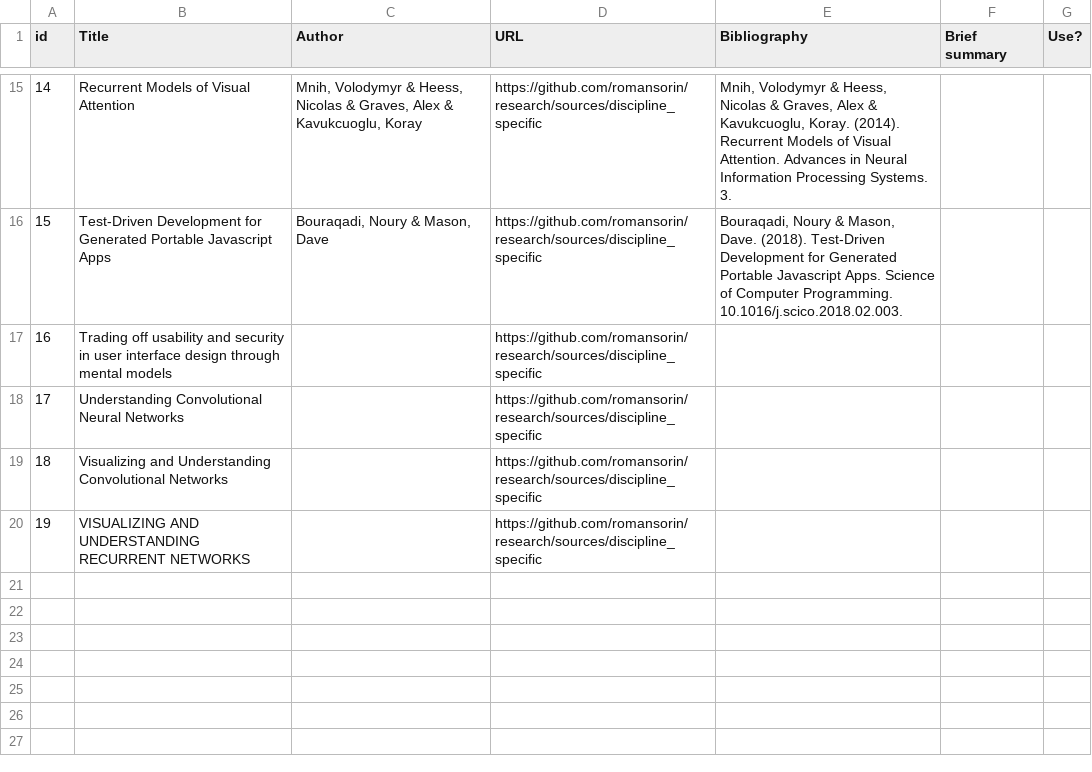
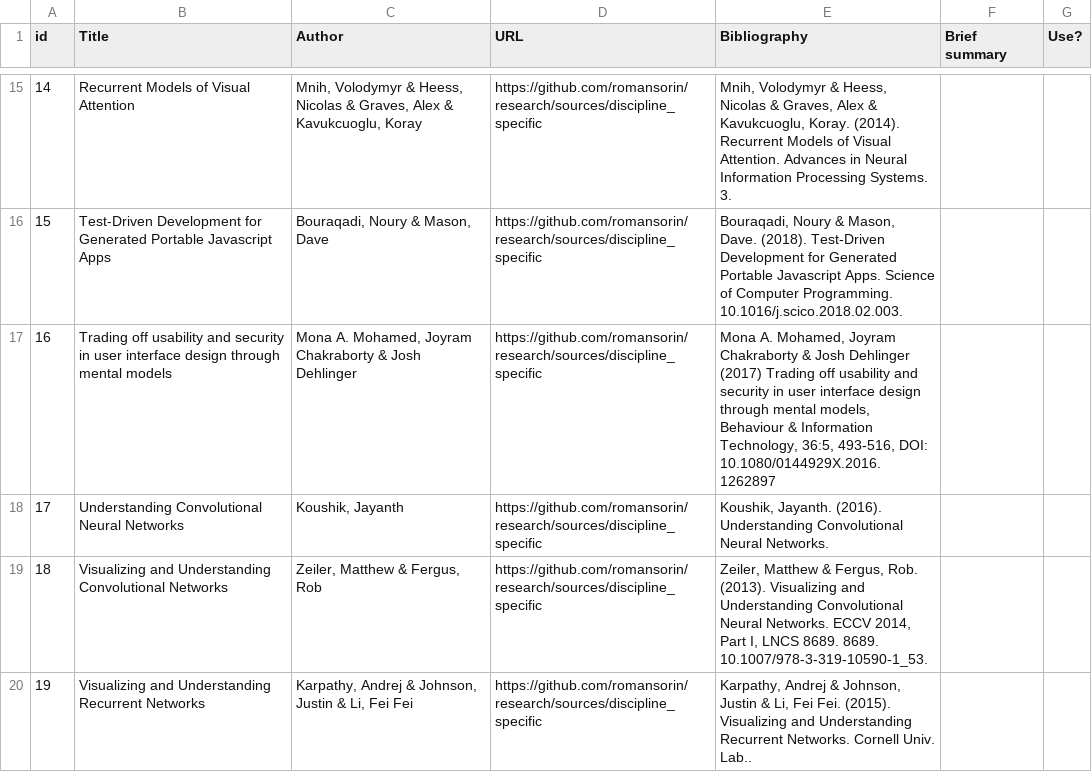
Before and after one commit to romansorin/research, a CSV file: sorin_50sa - Discipline Specific.csv, drawn as a sheet; only a part is shown, gaps mark what is left out.

```diff
--- a/sorin_50sa - Discipline Specific.csv
+++ b/sorin_50sa - Discipline Specific.csv
@@ -16,5 +16,5 @@ id,Title,Author,URL,Bibliography,Brief summary,Use?
 15,"Test-Driven Development for Generated Portable Javascript Apps","Bouraqadi, Noury & Mason, Dave","https://github.com/romansorin/research/sources/discipline_specific","Bouraqadi, Noury & Mason, Dave. (2018). Test-Driven Development for Generated Portable Javascript Apps. Science of Computer Programming. 10.1016/j.scico.2018.02.003. ","",""
-16,"Trading off usability and security in user interface design through mental models","","https://github.com/romansorin/research/sources/discipline_specific","","",""
-17,"Understanding Convolutional Neural Networks","","https://github.com/romansorin/research/sources/discipline_specific","","",""
-18,"Visualizing and Understanding Convolutional Networks","","https://github.com/romansorin/research/sources/discipline_specific","","",""
-19,"VISUALIZING AND UNDERSTANDING RECURRENT NETWORKS","","https://github.com/romansorin/research/sources/discipline_specific","","",""
+16,"Trading off usability and security in user interface design through mental models","Mona A. Mohamed, Joyram Chakraborty & Josh Dehlinger","https://github.com/romansorin/research/sources/discipline_specific","Mona A. Mohamed, Joyram Chakraborty & Josh Dehlinger (2017) Trading off usability and security in user interface design through mental models, Behaviour & Information Technology, 36:5, 493-516, DOI: 10.1080/0144929X.2016.1262897","",""
+17,"Understanding Convolutional Neural Networks","Koushik, Jayanth","https://github.com/romansorin/research/sources/discipline_specific","Koushik, Jayanth. (2016). Understanding Convolutional Neural Networks. ","",""
+18,"Visualizing and Understanding Convolutional Networks","Zeiler, Matthew & Fergus, Rob","https://github.com/romansorin/research/sources/discipline_specific","Zeiler, Matthew & Fergus, Rob. (2013). Visualizing and Understanding Convolutional Neural Networks. ECCV 2014, Part I, LNCS 8689. 8689. 10.1007/978-3-319-10590-1_53. ","",""
+19,"Visualizing and Understanding Recurrent Networks","Karpathy, Andrej & Johnson, Justin & Li, Fei Fei","https://github.com/romansorin/research/sources/discipline_specific","Karpathy, Andrej & Johnson, Justin & Li, Fei Fei. (2015). Visualizing and Understanding Recurrent Networks. Cornell Univ. Lab.. ","",""
```
Also changed, not shown: sorin_50sa - Open Sources.csv.
